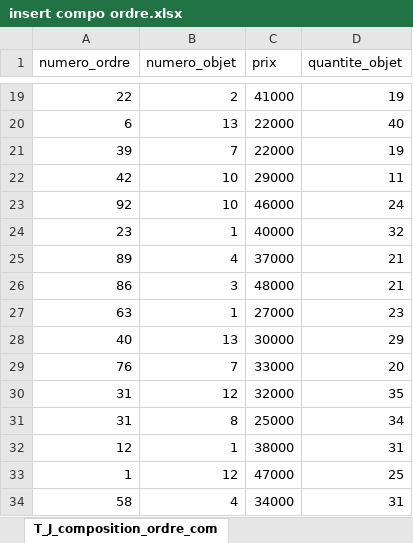
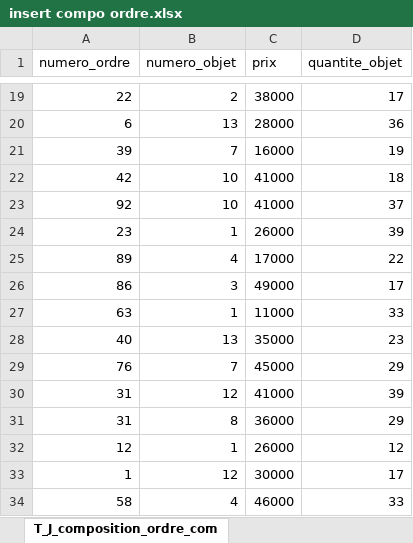
Before and after one commit to neopolitan2012/PT-LPBDD, an Excel workbook: Création jeu de données/insert compo ordre.xlsx, sheet T_J_composition_ordre_com, drawn as a sheet; only a part is shown, gaps mark what is left out; values as stored, in another font and other column widths than the file's, no borders; the diff covers the shown part only; the diff names each change by its address in the sheet, - before the commit and + after, or states it on an @@ line.

```diff
--- a/Création jeu de données/insert compo ordre.xlsx (sheet T_J_composition_ordre_com)
+++ b/Création jeu de données/insert compo ordre.xlsx (sheet T_J_composition_ordre_com)
-C19 (prix): 41000
+C19 (prix): 38000
-D19 (quantite_objet): 19
+D19 (quantite_objet): 17
-C20 (prix): 22000
+C20 (prix): 28000
-D20 (quantite_objet): 40
+D20 (quantite_objet): 36
-C21 (prix): 22000
+C21 (prix): 16000
-C22 (prix): 29000
+C22 (prix): 41000
-D22 (quantite_objet): 11
+D22 (quantite_objet): 18
-C23 (prix): 46000
+C23 (prix): 41000
-D23 (quantite_objet): 24
+D23 (quantite_objet): 37
-C24 (prix): 40000
+C24 (prix): 26000
-D24 (quantite_objet): 32
+D24 (quantite_objet): 39
-C25 (prix): 37000
+C25 (prix): 17000
-D25 (quantite_objet): 21
+D25 (quantite_objet): 22
-C26 (prix): 48000
+C26 (prix): 49000
-D26 (quantite_objet): 21
+D26 (quantite_objet): 17
-C27 (prix): 27000
+C27 (prix): 11000
-D27 (quantite_objet): 23
+D27 (quantite_objet): 33
-C28 (prix): 30000
+C28 (prix): 35000
-D28 (quantite_objet): 29
+D28 (quantite_objet): 23
-C29 (prix): 33000
+C29 (prix): 45000
-D29 (quantite_objet): 20
+D29 (quantite_objet): 29
-C30 (prix): 32000
+C30 (prix): 41000
-D30 (quantite_objet): 35
+D30 (quantite_objet): 39
-C31 (prix): 25000
+C31 (prix): 36000
-D31 (quantite_objet): 34
+D31 (quantite_objet): 29
-C32 (prix): 38000
+C32 (prix): 26000
-D32 (quantite_objet): 31
+D32 (quantite_objet): 12
-C33 (prix): 47000
+C33 (prix): 30000
-D33 (quantite_objet): 25
+D33 (quantite_objet): 17
-C34 (prix): 34000
+C34 (prix): 46000
-D34 (quantite_objet): 31
+D34 (quantite_objet): 33
```
Also changed, not shown: 238 edited cells elsewhere in this sheet, other sheet tabs, 4 other files.
